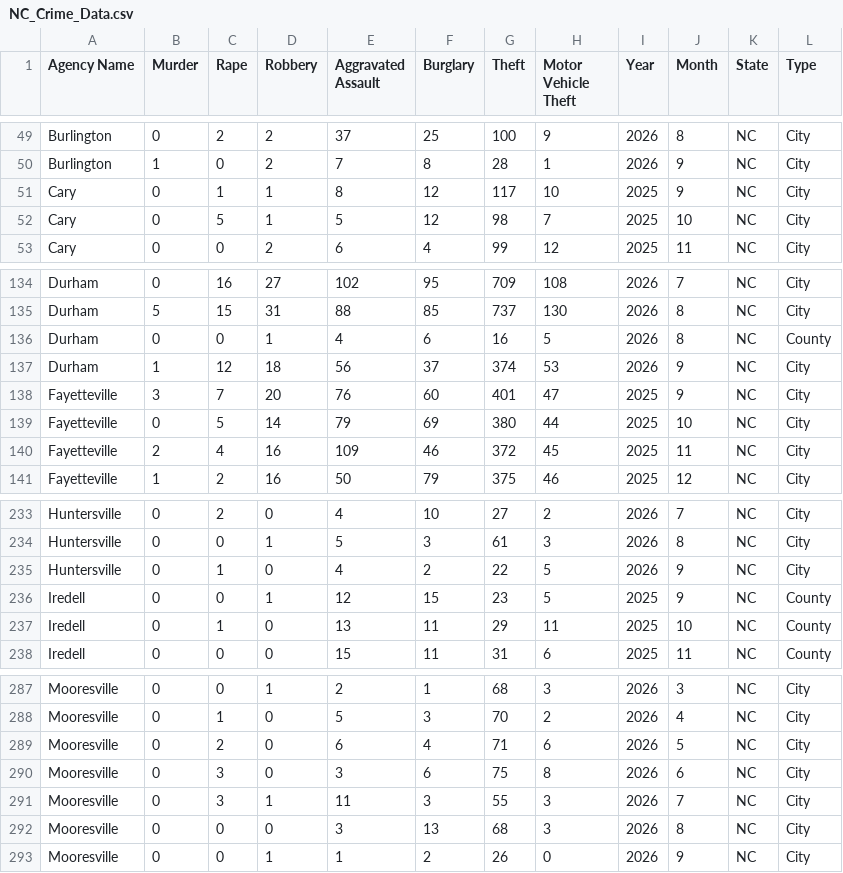
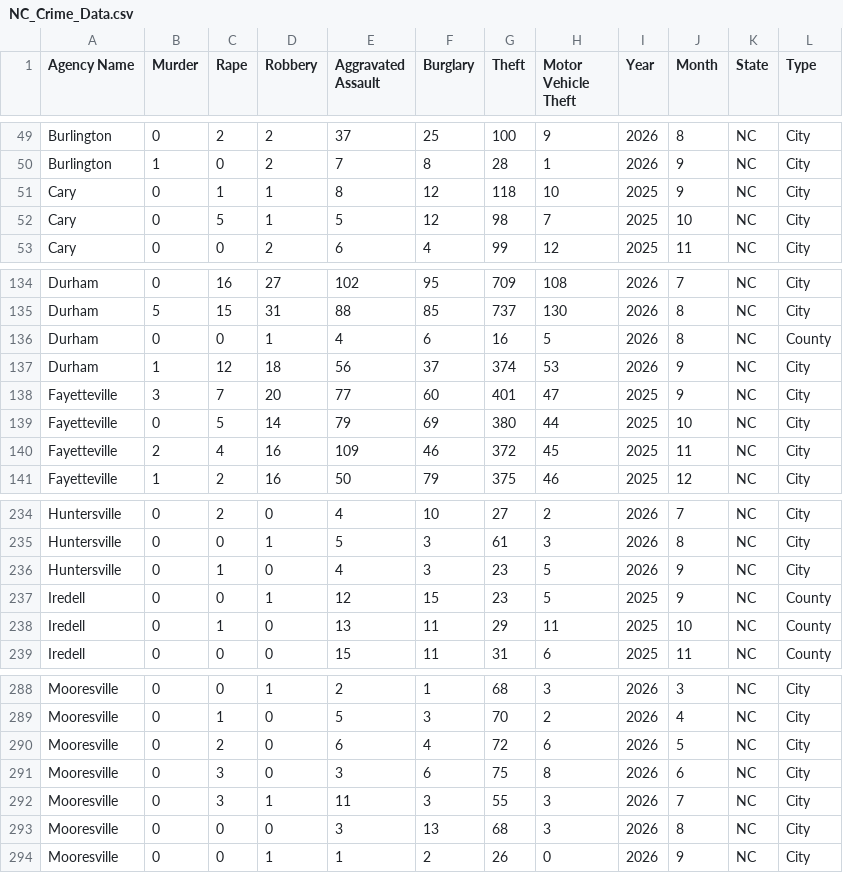
Before and after one commit to AH-Datalytics/nc-crime-output, a CSV file: NC_Crime_Data.csv, drawn as a sheet; only a part is shown, gaps mark what is left out; the diff covers the shown part only.

```diff
--- a/NC_Crime_Data.csv
+++ b/NC_Crime_Data.csv
@@ -50,3 +50,3 @@ Burlington,0,2,2,37,25,100,9,2026,8,NC,City
 Burlington,1,0,2,7,8,28,1,2026,9,NC,City
-Cary,0,1,1,8,12,117,10,2025,9,NC,City
+Cary,0,1,1,8,12,118,10,2025,9,NC,City
 Cary,0,5,1,5,12,98,7,2025,10,NC,City
@@ -137,3 +137,3 @@ Durham,0,0,1,4,6,16,5,2026,8,NC,County
 Durham,1,12,18,56,37,374,53,2026,9,NC,City
-Fayetteville,3,7,20,76,60,401,47,2025,9,NC,City
+Fayetteville,3,7,20,77,60,401,47,2025,9,NC,City
 Fayetteville,0,5,14,79,69,380,44,2025,10,NC,City
@@ -234,3 +235,3 @@ Huntersville,0,2,0,4,10,27,2,2026,7,NC,City
 Huntersville,0,0,1,5,3,61,3,2026,8,NC,City
-Huntersville,0,1,0,4,2,22,5,2026,9,NC,City
+Huntersville,0,1,0,4,3,23,5,2026,9,NC,City
 Iredell,0,0,1,12,15,23,5,2025,9,NC,County
@@ -288,3 +289,3 @@ Mooresville,0,0,1,2,1,68,3,2026,3,NC,City
 Mooresville,0,1,0,5,3,70,2,2026,4,NC,City
-Mooresville,0,2,0,6,4,71,6,2026,5,NC,City
+Mooresville,0,2,0,6,4,72,6,2026,5,NC,City
 Mooresville,0,3,0,3,6,75,8,2026,6,NC,City
```
Also changed, not shown: 1 added row and 29 edited cells elsewhere in this file.
